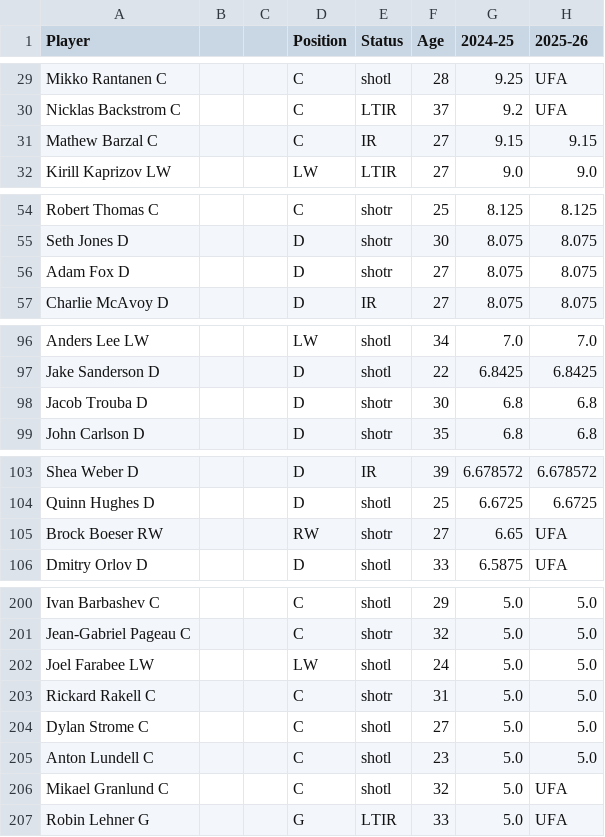
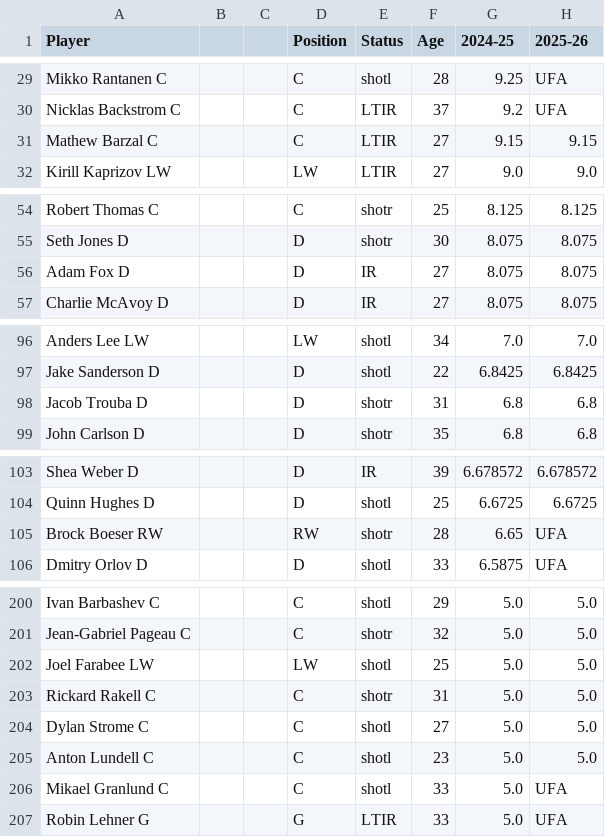
Before and after one commit to kww271/qBneK36JpdQetizHcQM7DMrCSz, a CSV file: caphits.csv, drawn as a sheet; only a part is shown, gaps mark what is left out; the diff covers the shown part only; the diff names each change by its address in the sheet, - before the commit and + after, or states it on an @@ line.

Commit message:
Updated February 27, 2025 at 20:42

```diff
--- a/caphits.csv
+++ b/caphits.csv
-E31 (Status): IR
+E31 (Status): LTIR
-E56 (Status): shotr
+E56 (Status): IR
-F98 (Age): 30
+F98 (Age): 31
-F105 (Age): 27
+F105 (Age): 28
-F202 (Age): 24
+F202 (Age): 25
-F206 (Age): 32
+F206 (Age): 33
```
Also changed, not shown: 30 edited cells elsewhere in this file.
